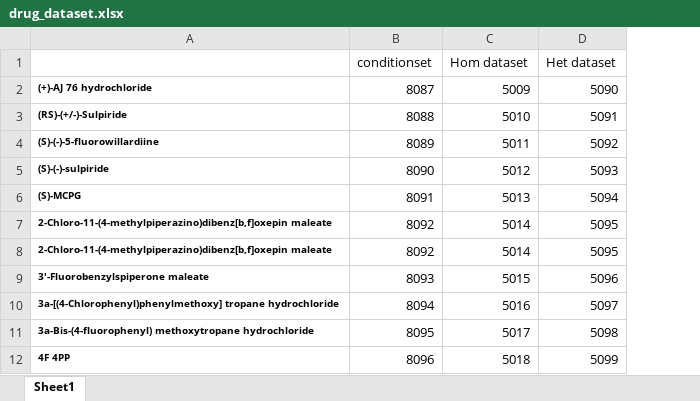
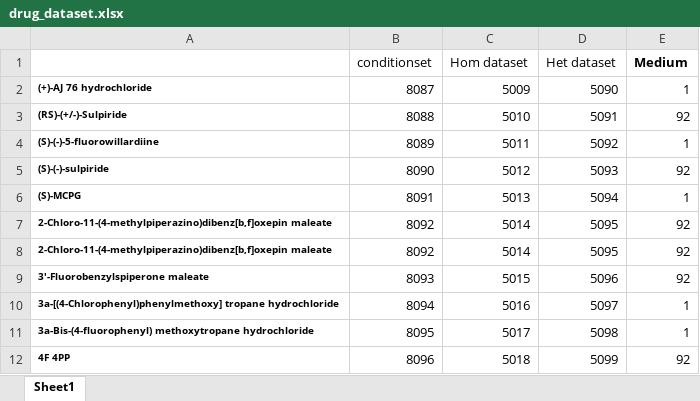
Before and after one commit to yeastphenome/yp-data, an Excel workbook: Datasets/18688276/extras/drug_dataset.xlsx, sheet Sheet1, drawn as a sheet; only a part is shown; values as stored, in another font and other column widths than the file's, no borders; the diff names each change by its address in the sheet, - before the commit and + after, or states it on an @@ line.

Commit message:
Added medium ids

```diff
--- a/Datasets/18688276/extras/drug_dataset.xlsx (sheet Sheet1)
+++ b/Datasets/18688276/extras/drug_dataset.xlsx (sheet Sheet1)
+column E (Medium), rows 2-12: 1 | 92 | 1 | 92 | 1 | 92 | 92 | 92 | 1 | 1 | 92
```
